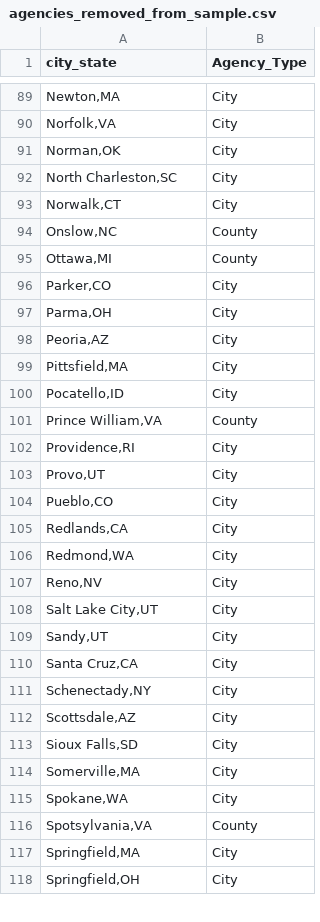
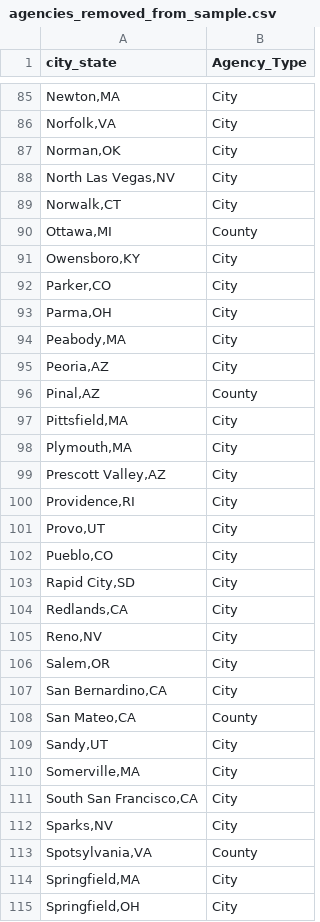
Before and after one commit to AH-Datalytics/rtci, a CSV file: scripts/auditing/agencies_removed_from_sample.csv, drawn as a sheet; only a part is shown, gaps mark what is left out; the diff covers the shown part only.

```diff
--- a/scripts/auditing/agencies_removed_from_sample.csv
+++ b/scripts/auditing/agencies_removed_from_sample.csv
@@ -91,12 +87,14 @@
 "Norman,OK","City"
-"North Charleston,SC","City"
+"North Las Vegas,NV","City"
 "Norwalk,CT","City"
-"Onslow,NC","County"
 "Ottawa,MI","County"
+"Owensboro,KY","City"
 "Parker,CO","City"
 "Parma,OH","City"
+"Peabody,MA","City"
 "Peoria,AZ","City"
+"Pinal,AZ","County"
 "Pittsfield,MA","City"
-"Pocatello,ID","City"
-"Prince William,VA","County"
+"Plymouth,MA","City"
+"Prescott Valley,AZ","City"
 "Providence,RI","City"
@@ -104,13 +102,12 @@
 "Pueblo,CO","City"
+"Rapid City,SD","City"
 "Redlands,CA","City"
-"Redmond,WA","City"
 "Reno,NV","City"
-"Salt Lake City,UT","City"
+"Salem,OR","City"
+"San Bernardino,CA","City"
+"San Mateo,CA","County"
 "Sandy,UT","City"
-"Santa Cruz,CA","City"
-"Schenectady,NY","City"
-"Scottsdale,AZ","City"
-"Sioux Falls,SD","City"
 "Somerville,MA","City"
-"Spokane,WA","City"
+"South San Francisco,CA","City"
+"Sparks,NV","City"
 "Spotsylvania,VA","County"
```
Also changed, not shown: 25 added rows, 35 removed rows, 2 moved rows and 18 edited cells elsewhere in this file, data/sample_cities.csv, docs/app_data/cities_coordinates.csv, 17 other files.
